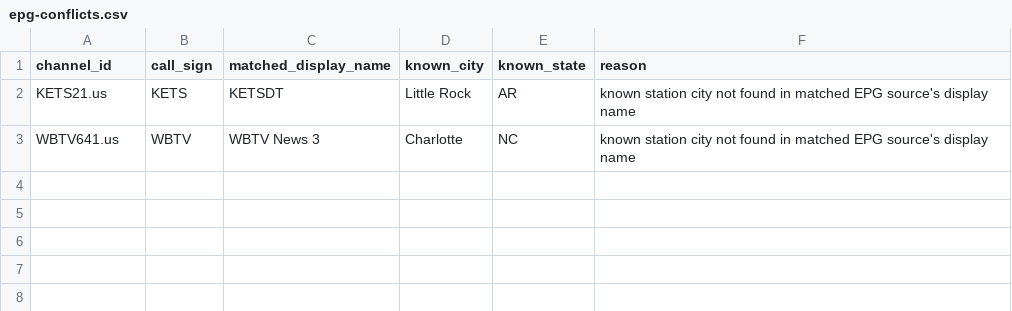
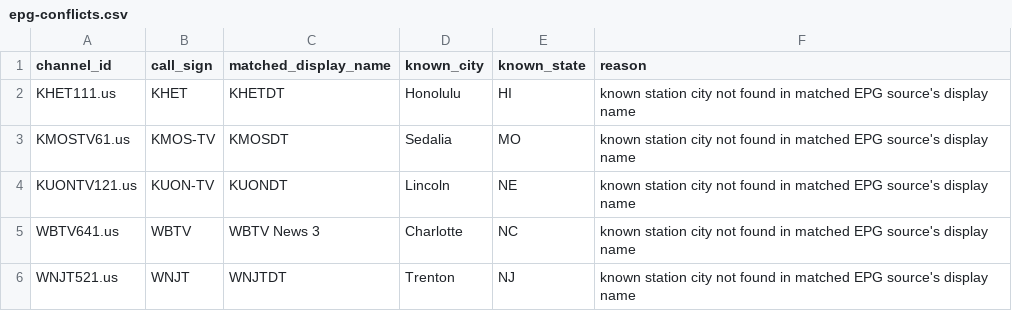
Before and after one commit to 7000premiumchannels/android-tv-guru-playlists, a CSV file: reports/epg-conflicts.csv, drawn as a sheet; removed rows and columns are numbered as before the commit, all else as after; the diff names each change by its address in the sheet, - before the commit and + after, or states it on an @@ line.

```diff
--- a/reports/epg-conflicts.csv
+++ b/reports/epg-conflicts.csv
-row 2: KETS21.us | KETS | KETSDT | Little Rock | AR | known station city not found in matched EPG source's display name
+row 2: KHET111.us | KHET | KHETDT | Honolulu | HI | known station city not found in matched EPG source's display name
+row 3: KMOSTV61.us | KMOS-TV | KMOSDT | Sedalia | MO | known station city not found in matched EPG source's display name
+row 4: KUONTV121.us | KUON-TV | KUONDT | Lincoln | NE | known station city not found in matched EPG source's display name
+row 6: WNJT521.us | WNJT | WNJTDT | Trenton | NJ | known station city not found in matched EPG source's display name
```
Also changed, not shown: reports/epg-matches.csv, reports/epg-unmatched.csv, 5 other files.
